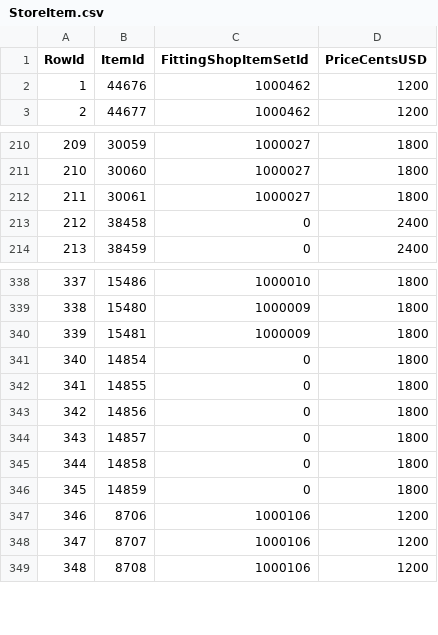
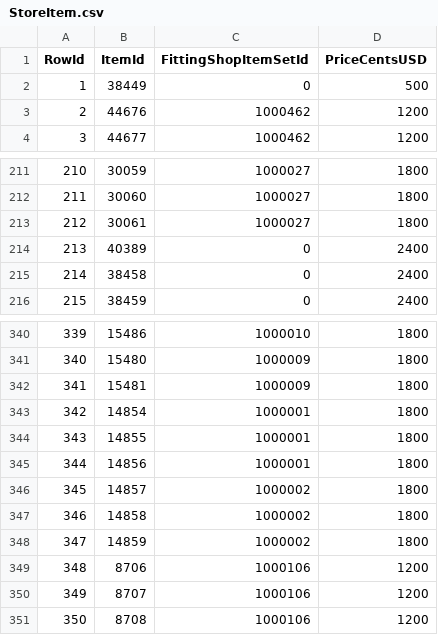
Before and after one commit to Critical-Impact/LuminaSupplemental, a CSV file: src/LuminaSupplemental.Excel/Generated/StoreItem.csv, drawn as a sheet; only a part is shown, gaps mark what is left out; addresses are those after the commit; the diff names each change by its address in the sheet, - before the commit and + after, or states it on an @@ line.

```diff
--- a/src/LuminaSupplemental.Excel/Generated/StoreItem.csv
+++ b/src/LuminaSupplemental.Excel/Generated/StoreItem.csv
+row 2: 1 | 38449 | 0 | 500
@@ column A (RowId) renumbered from row 3 down @@
+row 214: 213 | 40389 | 0 | 2400
-C343:C345 (FittingShopItemSetId): 0
+C343:C345 (FittingShopItemSetId): 1000001
-C346:C348 (FittingShopItemSetId): 0
+C346:C348 (FittingShopItemSetId): 1000002
```
Also changed, not shown: src/LuminaSupplemental.Excel/Generated/DungeonBoss.csv, src/LuminaSupplemental.Excel/Generated/DungeonBossDrop.csv, 5 other files.
